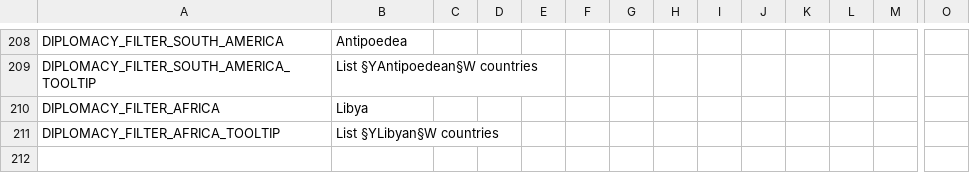
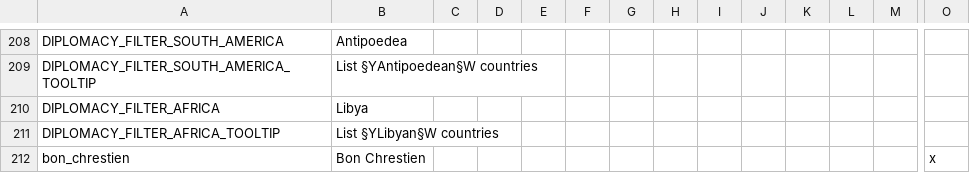
Before and after one commit to The-Question-Asker/MAW2, a CSV file: GGM/localisation/.GGM_Misc.csv, drawn as a sheet; only a part is shown, gaps mark what is left out; rows hold the shown columns only; the diff names each change by its address in the sheet, - before the commit and + after, or states it on an @@ line.

```diff
--- a/GGM/localisation/.GGM_Misc.csv
+++ b/GGM/localisation/.GGM_Misc.csv
+row 212: bon_chrestien | Bon Chrestien |  |  |  |  |  |  |  |  |  |  |  | x
```
Also changed, not shown: 2 other files.
